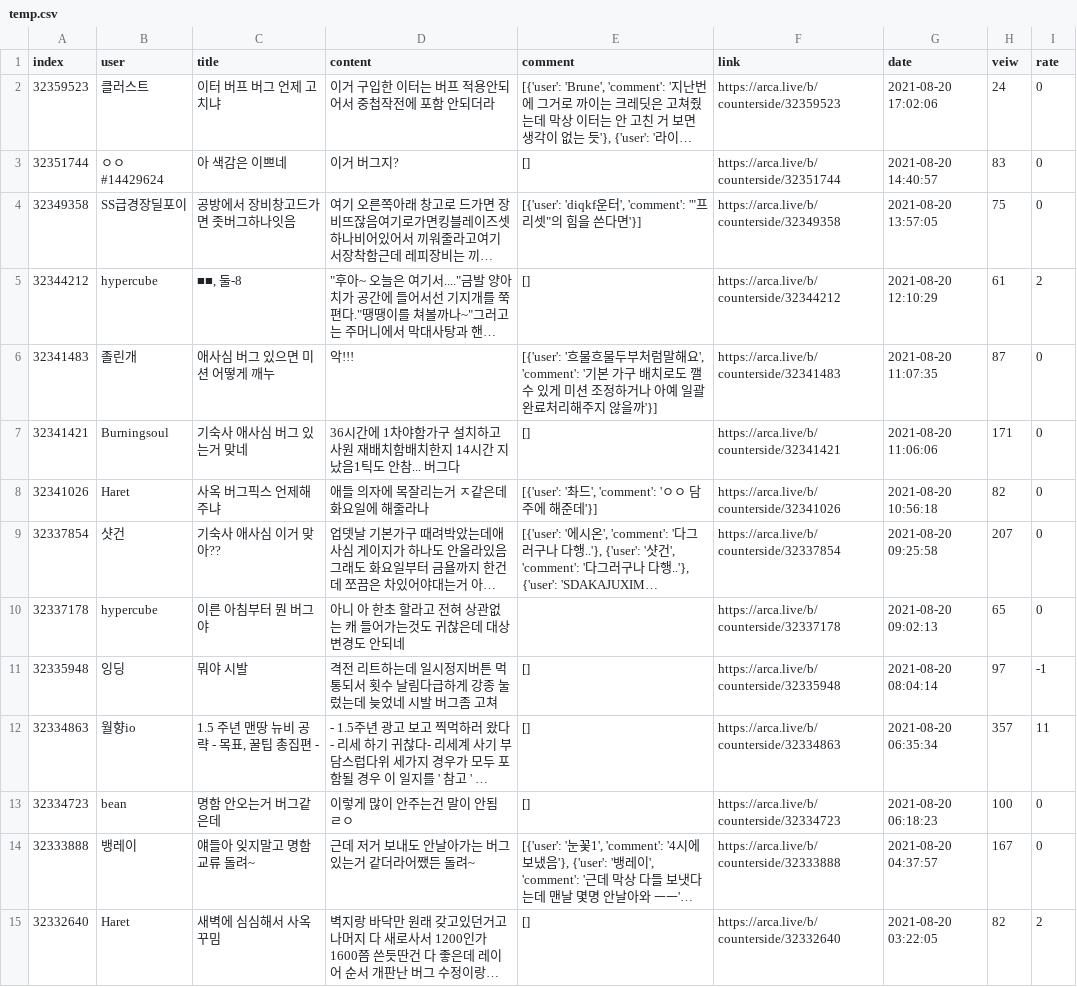
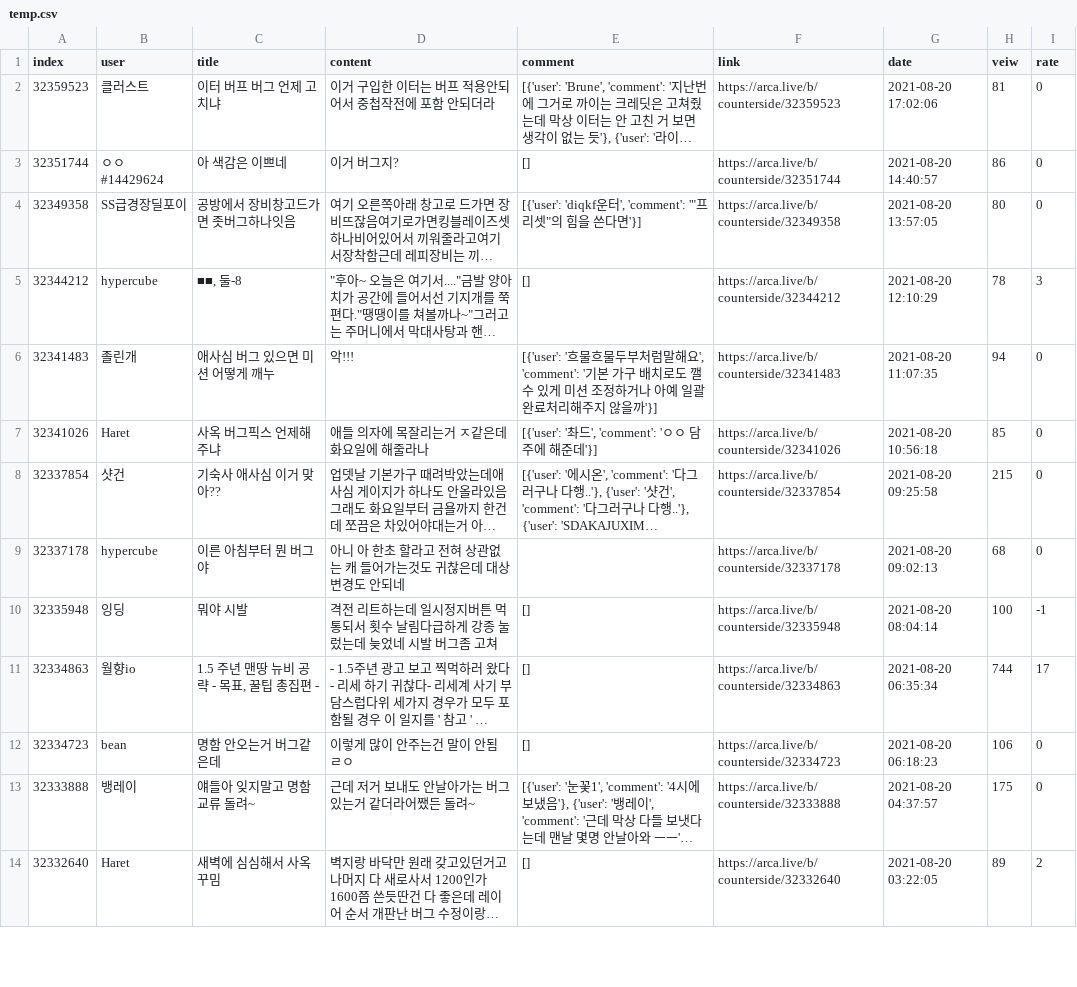
Before and after one commit to songnman/CrawlingThat, a CSV file: temp.csv, drawn as a sheet; only a part is shown; long unchanged cells end in …; removed rows and columns are numbered as before the commit, all else as after; the diff covers the shown part only; the diff names each change by its address in the sheet, - before the commit and + after, or states it on an @@ line.

```diff
--- a/temp.csv
+++ b/temp.csv
-H2 (veiw): 24
+H2 (veiw): 81
-H3 (veiw): 83
+H3 (veiw): 86
-H4 (veiw): 75
+H4 (veiw): 80
-H5 (veiw): 61
+H5 (veiw): 78
-I5 (rate): 2
+I5 (rate): 3
-H6 (veiw): 87
+H6 (veiw): 94
-row 7: 32341421 | Burningsoul | 기숙사 애사심 버그 있는거 맞네 | 36시간에 1차야함가구 설치하고 사원 재배치함배치한지 14시간 지났음1틱도 안참... 버그다 | [] | https://arca.live/b/counterside/32341421 | 2021-08-20 11:06:06 | 171 | 0
-H7 (veiw): 82
+H7 (veiw): 85
-H8 (veiw): 207
+H8 (veiw): 215
-H9 (veiw): 65
+H9 (veiw): 68
-H10 (veiw): 97
+H10 (veiw): 100
-H11 (veiw): 357
+H11 (veiw): 744
-I11 (rate): 11
+I11 (rate): 17
-H12 (veiw): 100
+H12 (veiw): 106
-H13 (veiw): 167
+H13 (veiw): 175
-H14 (veiw): 82
+H14 (veiw): 89
```
Also changed, not shown: 1 added row and 27 edited cells elsewhere in this file, results/라라.csv, 2 other files.
